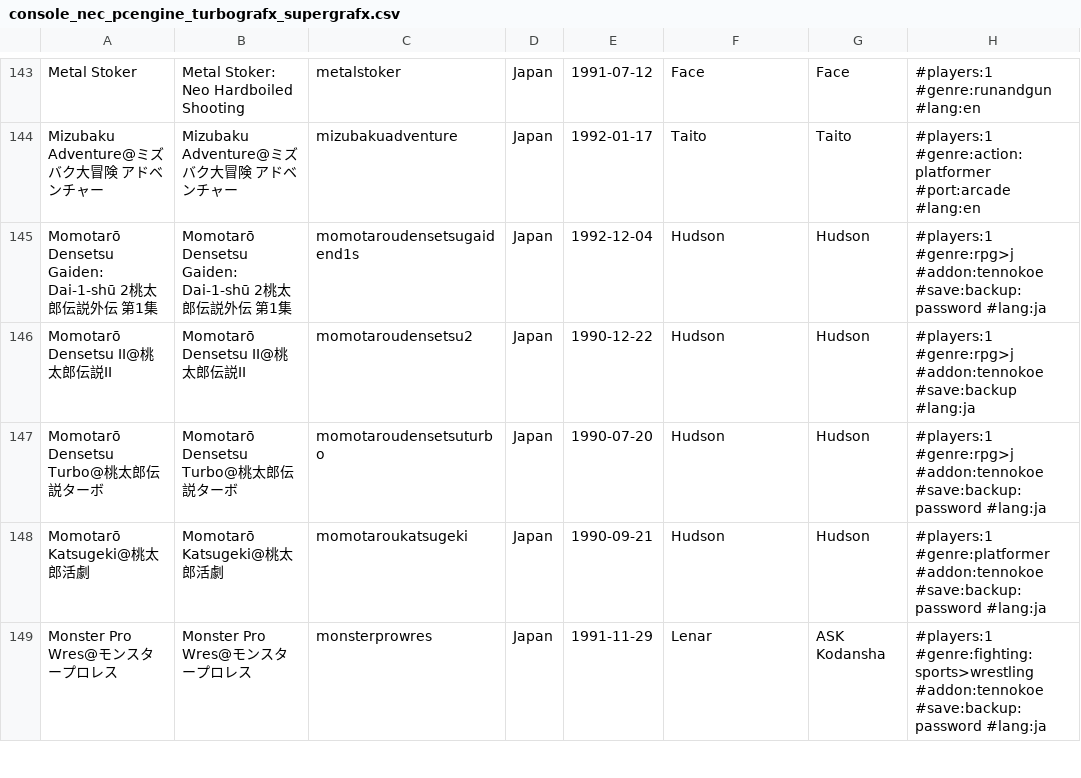
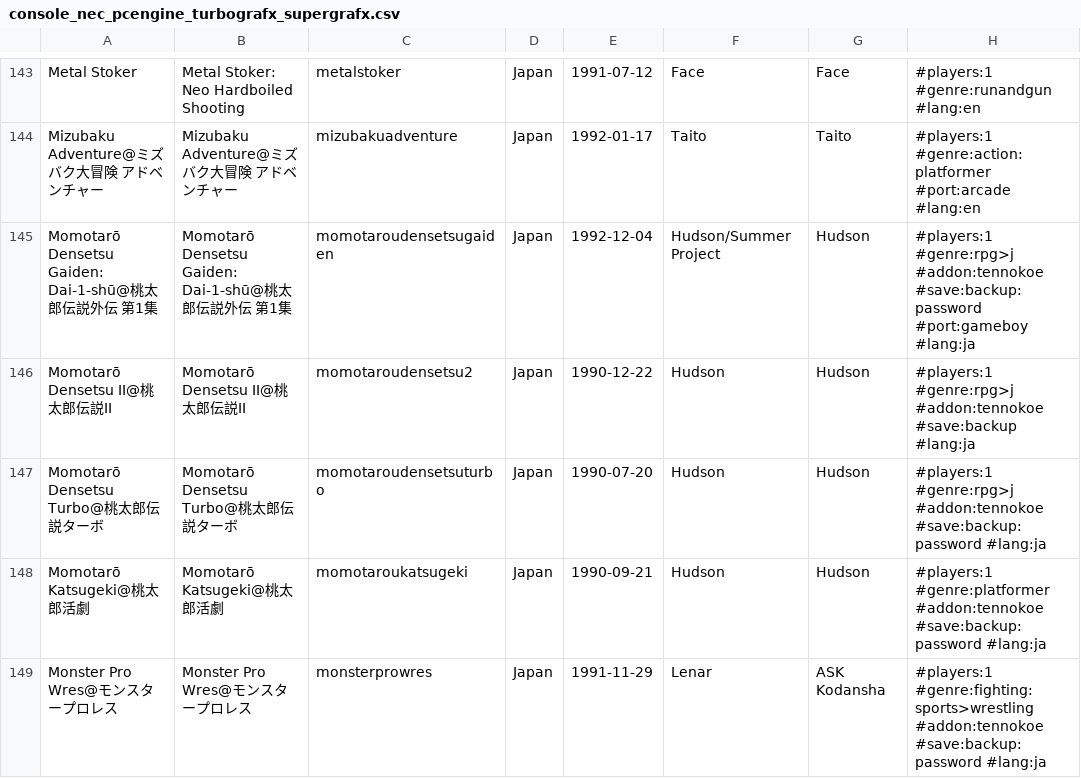
Before and after one commit to PigSaint/GameDataBase, a CSV file: console_nec_pcengine_turbografx_supergrafx.csv, drawn as a sheet; only a part is shown, gaps mark what is left out; the diff names each change by its address in the sheet, - before the commit and + after, or states it on an @@ line.

Commit message:
Update console_nec_pcengine_turbografx_supergrafx.csv

```diff
--- a/console_nec_pcengine_turbografx_supergrafx.csv
+++ b/console_nec_pcengine_turbografx_supergrafx.csv
-A145: …Densetsu Gaiden: Dai-1-shū 2桃太…
+A145: …Densetsu Gaiden: Dai-1-shū@桃太…
-B145: …Densetsu Gaiden: Dai-1-shū 2桃太…
+B145: …Densetsu Gaiden: Dai-1-shū@桃太…
-C145: momotaroudensetsugaidend1s
+C145: momotaroudensetsugaiden
-F145: Hudson
+F145: Hudson/Summer Project
-H145: …#addon:tennokoe #save:backup:password #lang:ja
+H145: …#addon:tennokoe #save:backup:password #port:gameboy #lang:ja
```
